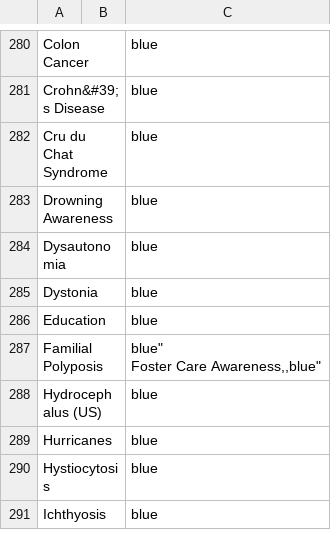
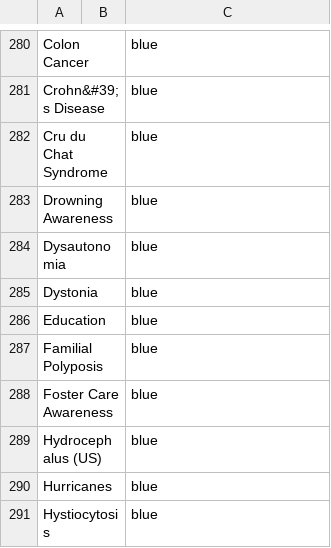
Before and after one commit to tobiaswright/awareness-color-data, a CSV file: data.csv, drawn as a sheet; only a part is shown, gaps mark what is left out; the shorter side is filled out with more unchanged rows.

Commit message:
fixed typo

```diff
--- a/data.csv
+++ b/data.csv
@@ -286,4 +286,4 @@ Dystonia,,"blue"
 Education,,"blue"
-Familial Polyposis,,"blue""
-Foster Care Awareness,,"blue"
+Familial Polyposis,,"blue"
+Foster Care Awareness,,"blue"
 Hydrocephalus (US),,"blue"
```
